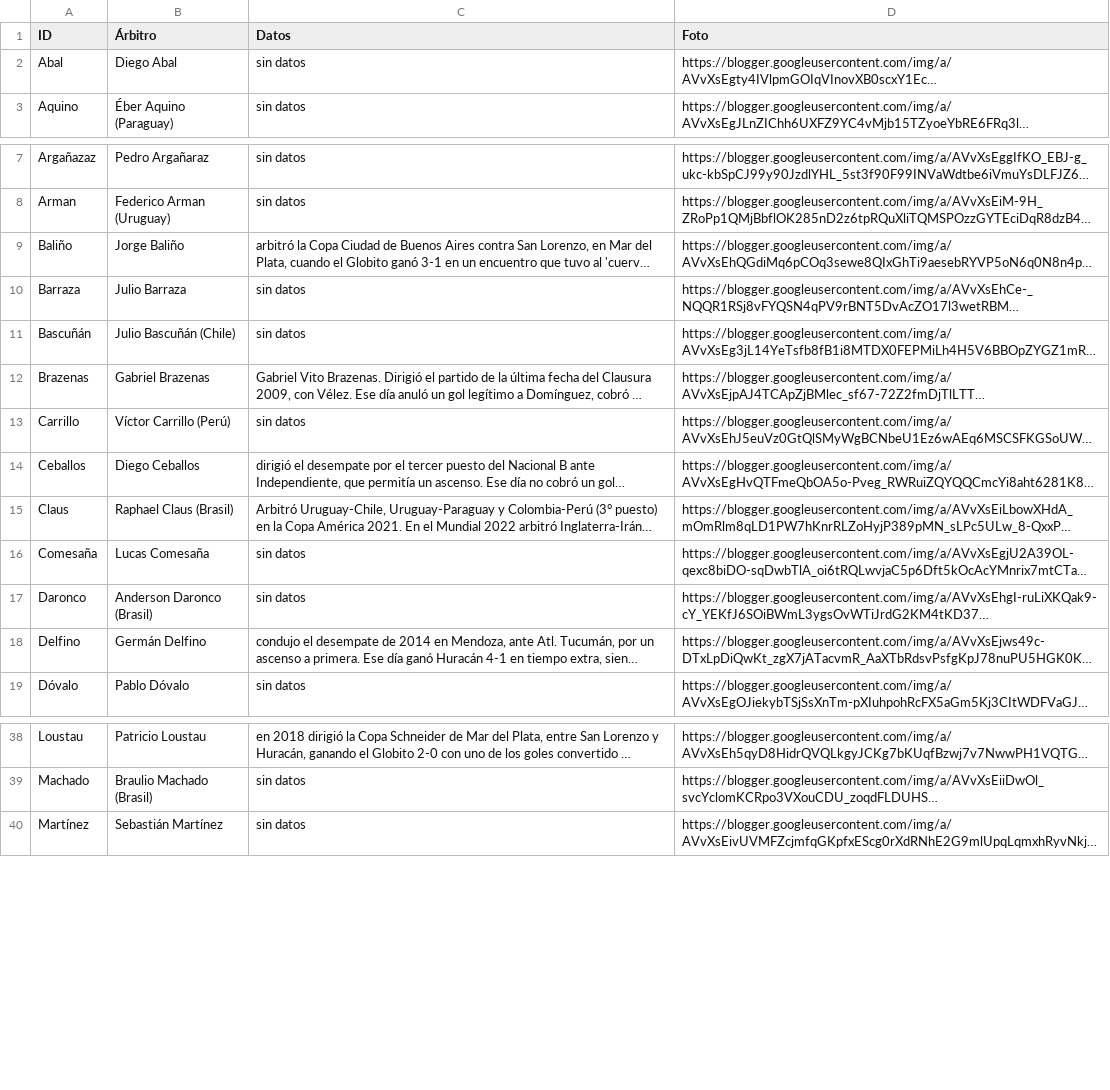
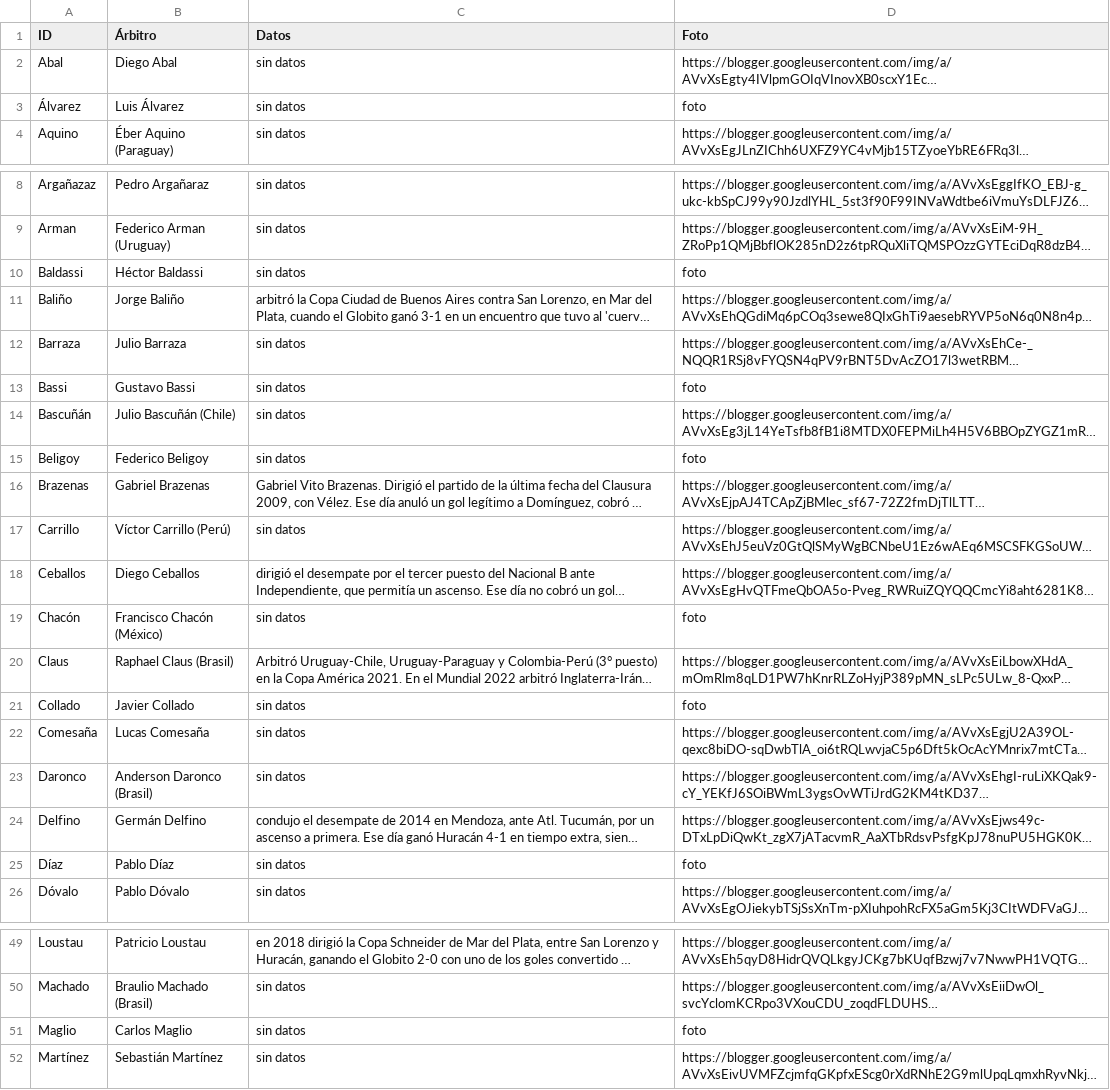
Before and after one commit to globopedia/Rbits, a CSV file: Rbits.csv, drawn as a sheet; only a part is shown, gaps mark what is left out; long unchanged cells end in …; the diff covers the shown part only; the diff names each change by its address in the sheet, - before the commit and + after, or states it on an @@ line.

Commit message:
Update Rbits.csv

```diff
--- a/Rbits.csv
+++ b/Rbits.csv
+row 3: Álvarez | Luis Álvarez | sin datos | foto
+row 10: Baldassi | Héctor Baldassi | sin datos | foto
+row 13: Bassi | Gustavo Bassi | sin datos | foto
+row 15: Beligoy | Federico Beligoy | sin datos | foto
+row 19: Chacón | Francisco Chacón (México) | sin datos | foto
+row 21: Collado | Javier Collado | sin datos | foto
+row 25: Díaz | Pablo Díaz | sin datos | foto
+row 51: Maglio | Carlos Maglio | sin datos | foto
```
Also changed, not shown: 11 added rows elsewhere in this file.
